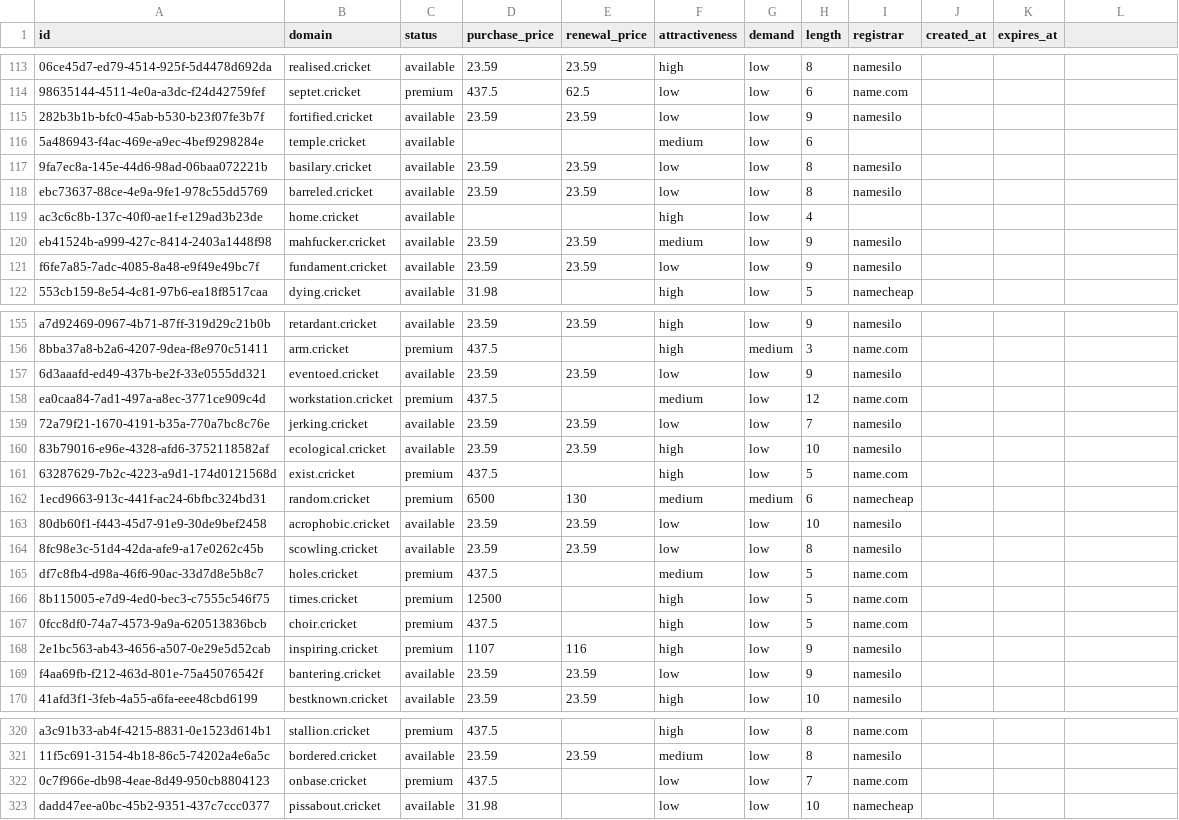
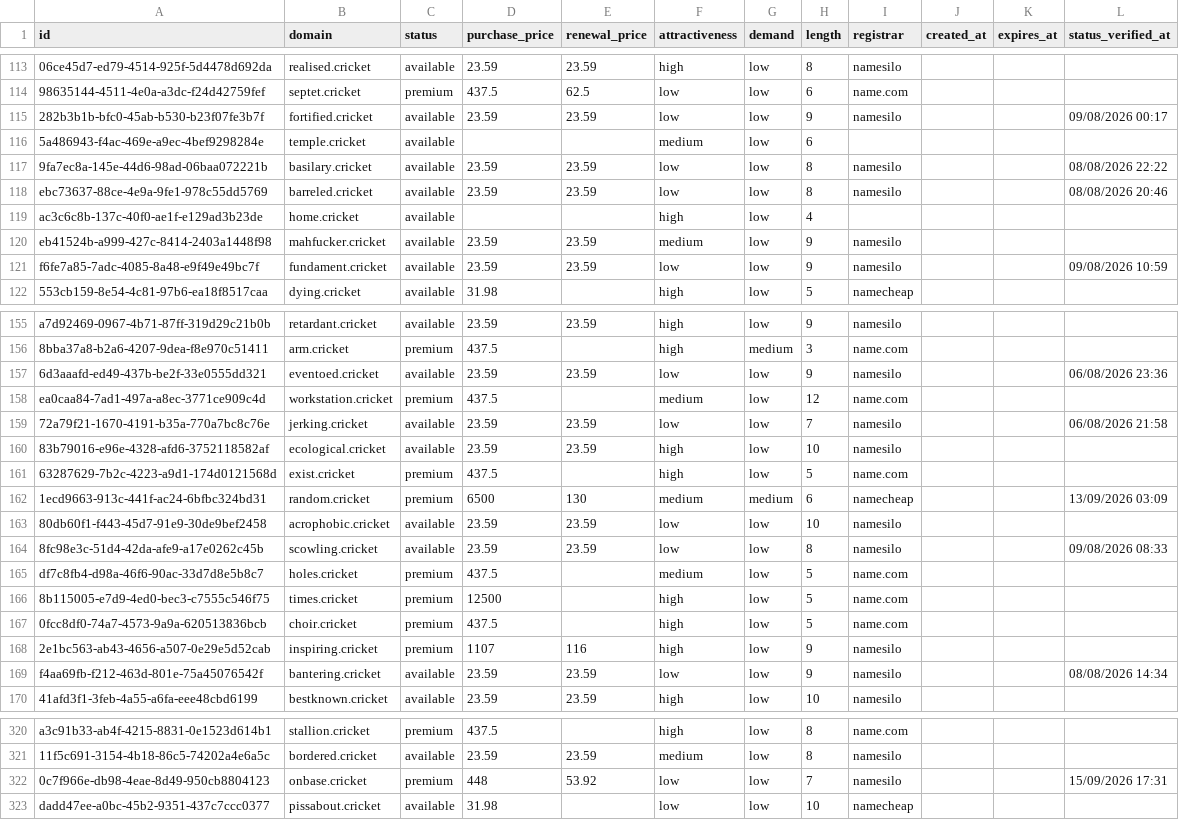
Before and after one commit to UniqueDomains/cricket-oneword-domains, a CSV file: cricket.csv, drawn as a sheet; only a part is shown, gaps mark what is left out; the diff covers the shown part only; the diff names each change by its address in the sheet, - before the commit and + after, or states it on an @@ line.

```diff
--- a/cricket.csv
+++ b/cricket.csv
-L1: (empty)
+L1: status_verified_at
-L115 (status_verified_at): (empty)
+L115 (status_verified_at): 09/08/2026 00:17
-L117 (status_verified_at): (empty)
+L117 (status_verified_at): 08/08/2026 22:22
-L118 (status_verified_at): (empty)
+L118 (status_verified_at): 08/08/2026 20:46
-L121 (status_verified_at): (empty)
+L121 (status_verified_at): 09/08/2026 10:59
-L157 (status_verified_at): (empty)
+L157 (status_verified_at): 06/08/2026 23:36
-L159 (status_verified_at): (empty)
+L159 (status_verified_at): 06/08/2026 21:58
-L162 (status_verified_at): (empty)
+L162 (status_verified_at): 13/09/2026 03:09
-L164 (status_verified_at): (empty)
+L164 (status_verified_at): 09/08/2026 08:33
-L169 (status_verified_at): (empty)
+L169 (status_verified_at): 08/08/2026 14:34
-D322 (purchase_price): 437.5
+D322 (purchase_price): 448
-E322 (renewal_price): (empty)
+E322 (renewal_price): 53.92
-I322 (registrar): name.com
+I322 (registrar): namesilo
-L322 (status_verified_at): (empty)
+L322 (status_verified_at): 15/09/2026 17:31
```
Also changed, not shown: 119 edited cells elsewhere in this file, 6 other files.
